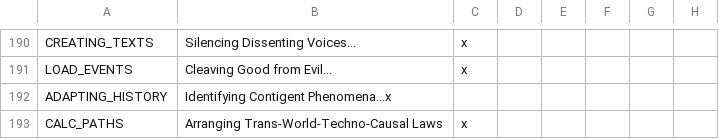
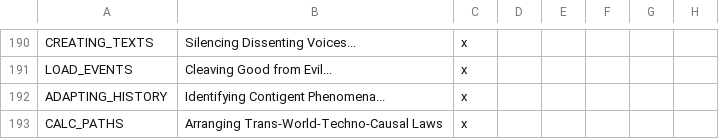
Before and after one commit to The-Question-Asker/MAW2, a CSV file: MAW2/localisation/.GGM_Misc.csv, drawn as a sheet; only a part is shown, gaps mark what is left out; the diff names each change by its address in the sheet, - before the commit and + after, or states it on an @@ line.

Commit message:
Update .GGM_Misc.csv

```diff
--- a/MAW2/localisation/.GGM_Misc.csv
+++ b/MAW2/localisation/.GGM_Misc.csv
-B192: Identifying Contigent Phenomena...x
+B192: Identifying Contigent Phenomena...
-C192: (empty)
+C192: x
```
